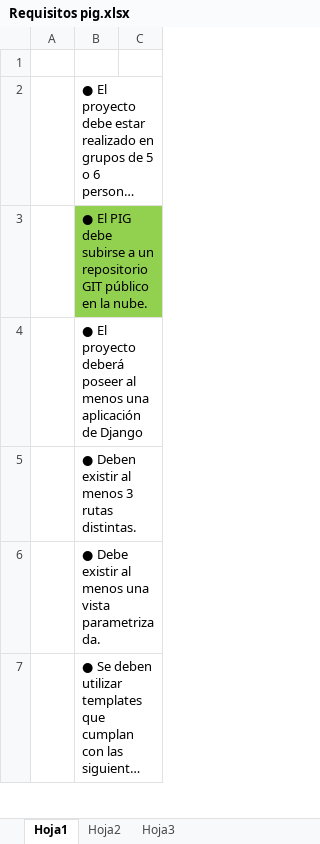
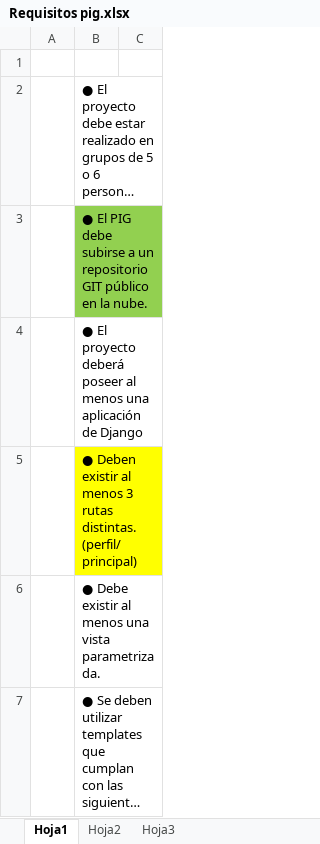
Before and after one commit to GastonSca/grupo6-cdc, an Excel workbook: cabaniapp/Requisitos pig.xlsx, sheet Hoja1, drawn as a sheet; only a part is shown; long unchanged cells end in …; values as stored, in another font and other column widths than the file's, no borders; the diff names each change by its address in the sheet, - before the commit and + after, or states it on an @@ line.

```diff
--- a/cabaniapp/Requisitos pig.xlsx (sheet Hoja1)
+++ b/cabaniapp/Requisitos pig.xlsx (sheet Hoja1)
-B5: …rutas distintas.
+B5: …rutas distintas. (perfil/ principal)
-B5:C5 fill: none
+B5:C5 fill: #FFFF00
```
Also changed, not shown: 3 other files.
